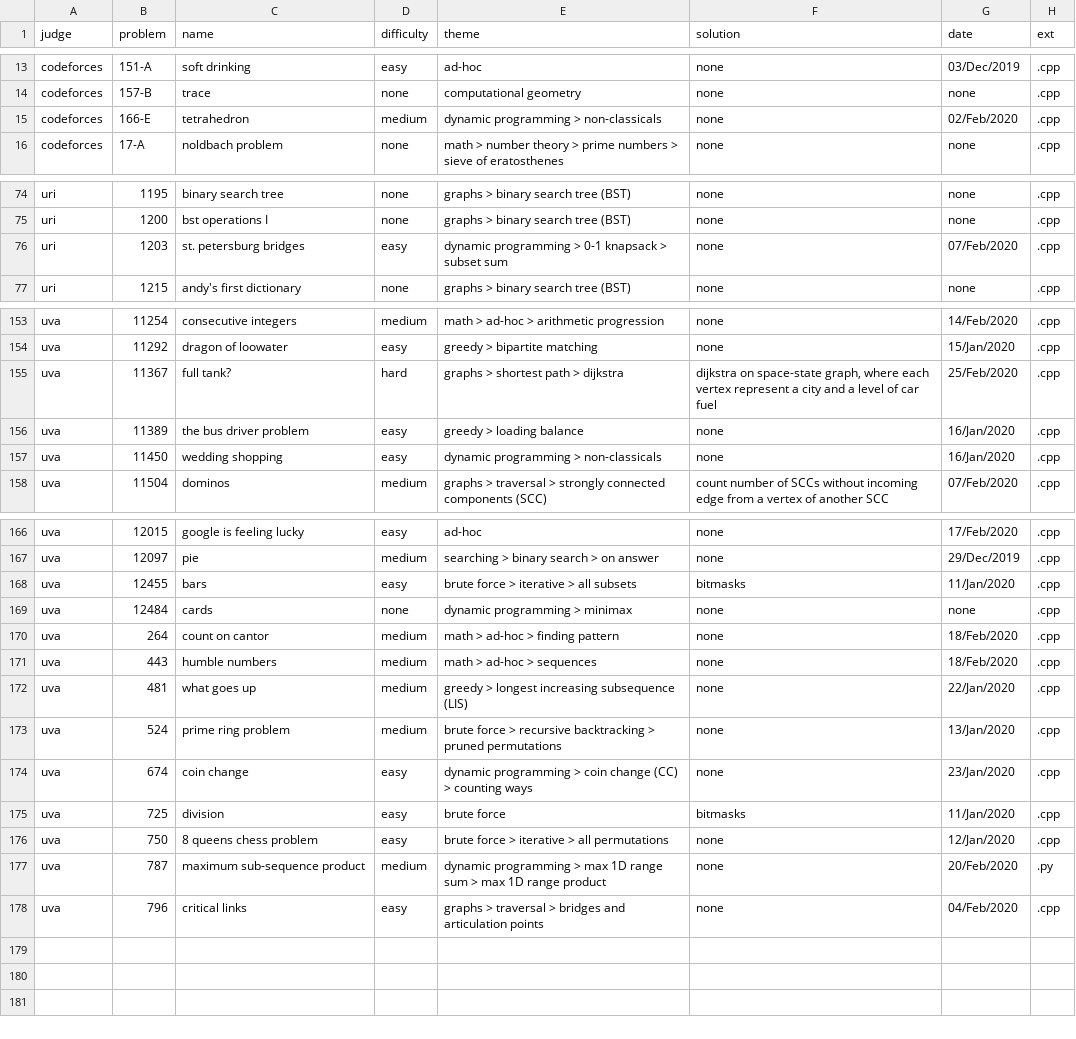
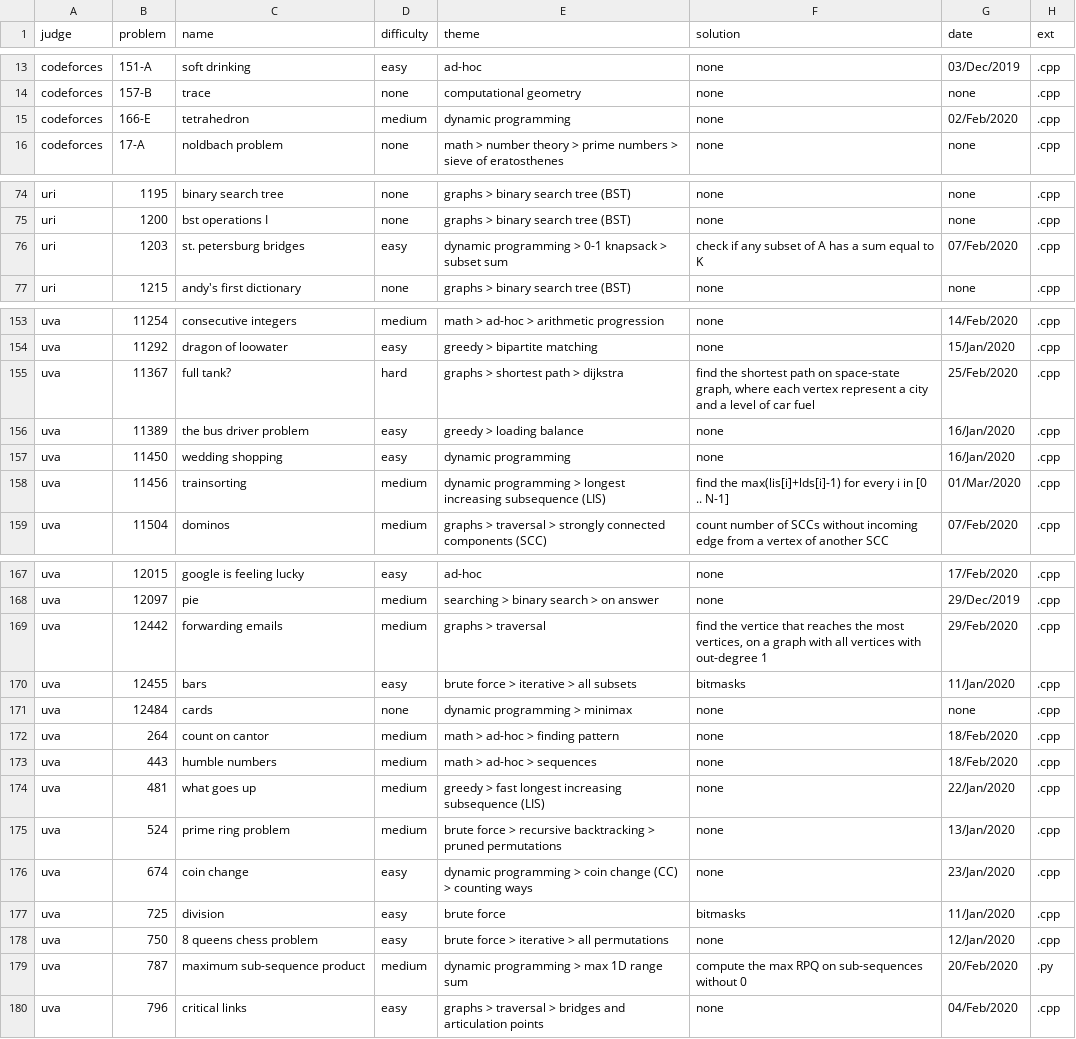
Before and after one commit to brpapa/algorithms, a CSV file: problems.csv, drawn as a sheet; only a part is shown, gaps mark what is left out; the diff covers the shown part only.

```diff
--- a/problems.csv
+++ b/problems.csv
@@ -14,3 +14,3 @@ judge,problem,name,difficulty,theme,solution,date,ext
 "codeforces","157-B","trace","none","computational geometry","none","none",".cpp"
-"codeforces","166-E","tetrahedron","medium","dynamic programming > non-classicals","none","02/Feb/2020",".cpp"
+"codeforces","166-E","tetrahedron","medium","dynamic programming","none","02/Feb/2020",".cpp"
 "codeforces","17-A","noldbach problem","none","math > number theory > prime numbers > sieve of eratosthenes","none","none",".cpp"
@@ -75,3 +75,3 @@ judge,problem,name,difficulty,theme,solution,date,ext
 "uri","1200","bst operations I","none","graphs > binary search tree (BST)","none","none",".cpp"
-"uri","1203","st. petersburg bridges","easy","dynamic programming > 0-1 knapsack > subset sum","none","07/Feb/2020",".cpp"
+"uri","1203","st. petersburg bridges","easy","dynamic programming > 0-1 knapsack > subset sum","check if any subset of A has a sum equal to K","07/Feb/2020",".cpp"
 "uri","1215","andy's first dictionary","none","graphs > binary search tree (BST)","none","none",".cpp"
@@ -154,5 +154,6 @@ judge,problem,name,difficulty,theme,solution,date,ext
 "uva","11292","dragon of loowater","easy","greedy > bipartite matching","none","15/Jan/2020",".cpp"
-"uva","11367","full tank?","hard","graphs > shortest path > dijkstra","dijkstra on space-state graph, where each vertex represent a city and a level of car fuel","25/Feb/2020",".cpp"
+"uva","11367","full tank?","hard","graphs > shortest path > dijkstra","find the shortest path on space-state graph, where each vertex represent a city and a level of car fuel","25/Feb/2020",".cpp"
 "uva","11389","the bus driver problem","easy","greedy > loading balance","none","16/Jan/2020",".cpp"
-"uva","11450","wedding shopping","easy","dynamic programming > non-classicals","none","16/Jan/2020",".cpp"
+"uva","11450","wedding shopping","easy","dynamic programming","none","16/Jan/2020",".cpp"
+"uva","11456","trainsorting","medium","dynamic programming > longest increasing subsequence (LIS)","find the max(lis[i]+lds[i]-1) for every i in [0 .. N-1]","01/Mar/2020",".cpp"
 "uva","11504","dominos","medium","graphs > traversal > strongly connected components (SCC)","count number of SCCs without incoming edge from a vertex of another SCC","07/Feb/2020",".cpp"
@@ -167,2 +168,3 @@ judge,problem,name,difficulty,theme,solution,date,ext
 "uva","12097","pie","medium","searching > binary search > on answer","none","29/Dec/2019",".cpp"
+"uva","12442","forwarding emails","medium","graphs > traversal","find the vertice that reaches the most vertices, on a graph with all vertices with out-degree 1","29/Feb/2020",".cpp"
 "uva","12455","bars","easy","brute force > iterative > all subsets","bitmasks","11/Jan/2020",".cpp"
@@ -171,3 +173,3 @@ judge,problem,name,difficulty,theme,solution,date,ext
 "uva","443","humble numbers","medium","math > ad-hoc > sequences","none","18/Feb/2020",".cpp"
-"uva","481","what goes up","medium","greedy > longest increasing subsequence (LIS)","none","22/Jan/2020",".cpp"
+"uva","481","what goes up","medium","greedy > fast longest increasing subsequence (LIS)","none","22/Jan/2020",".cpp"
 "uva","524","prime ring problem","medium","brute force > recursive backtracking > pruned permutations","none","13/Jan/2020",".cpp"
@@ -176,3 +178,3 @@ judge,problem,name,difficulty,theme,solution,date,ext
 "uva","750","8 queens chess problem","easy","brute force > iterative > all permutations","none","12/Jan/2020",".cpp"
-"uva","787","maximum sub-sequence product","medium","dynamic programming > max 1D range sum > max 1D range product","none","20/Feb/2020",".py"
+"uva","787","maximum sub-sequence product","medium","dynamic programming > max 1D range sum","compute the max RPQ on sub-sequences without 0","20/Feb/2020",".py"
 "uva","796","critical links","easy","graphs > traversal > bridges and articulation points","none","04/Feb/2020",".cpp"
```
Also changed, not shown: 11 edited cells elsewhere in this file, 23 other files.
